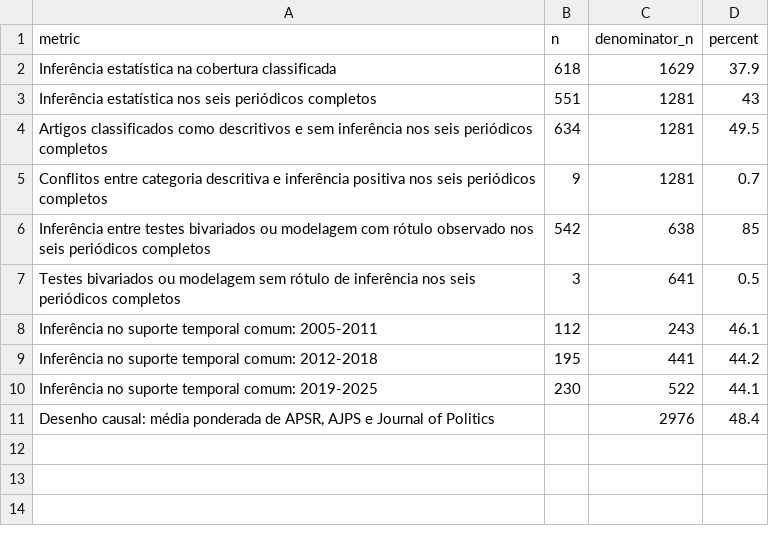
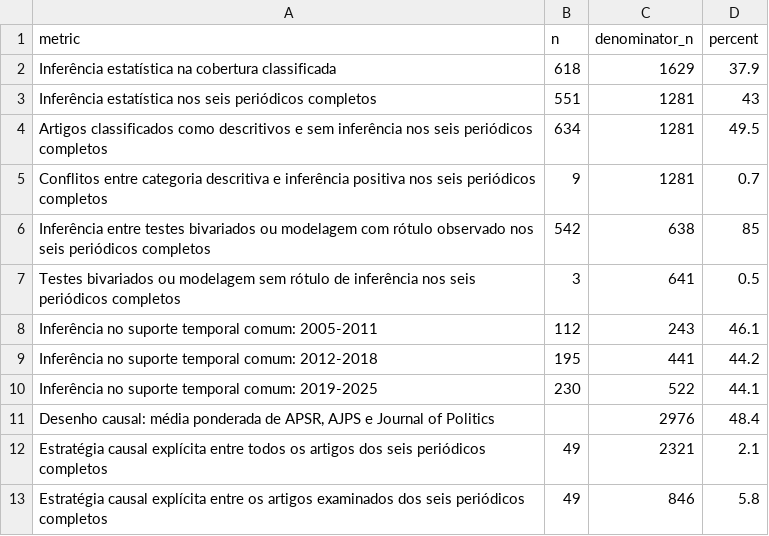
Before and after one commit to mgaldino/metodos-cp-brasil, a CSV file: output/tables/paper/statistical_inference_key_numbers.csv, drawn as a sheet.

```diff
--- a/output/tables/paper/statistical_inference_key_numbers.csv
+++ b/output/tables/paper/statistical_inference_key_numbers.csv
@@ -11 +11,3 @@ Inferência no suporte temporal comum: 2019-2025,230,522,44.1
 "Desenho causal: média ponderada de APSR, AJPS e Journal of Politics",,2976,48.4
+Estratégia causal explícita entre todos os artigos dos seis periódicos completos,49,2321,2.1
+Estratégia causal explícita entre os artigos examinados dos seis periódicos completos,49,846,5.8
```
Also changed, not shown: 2 other files.
